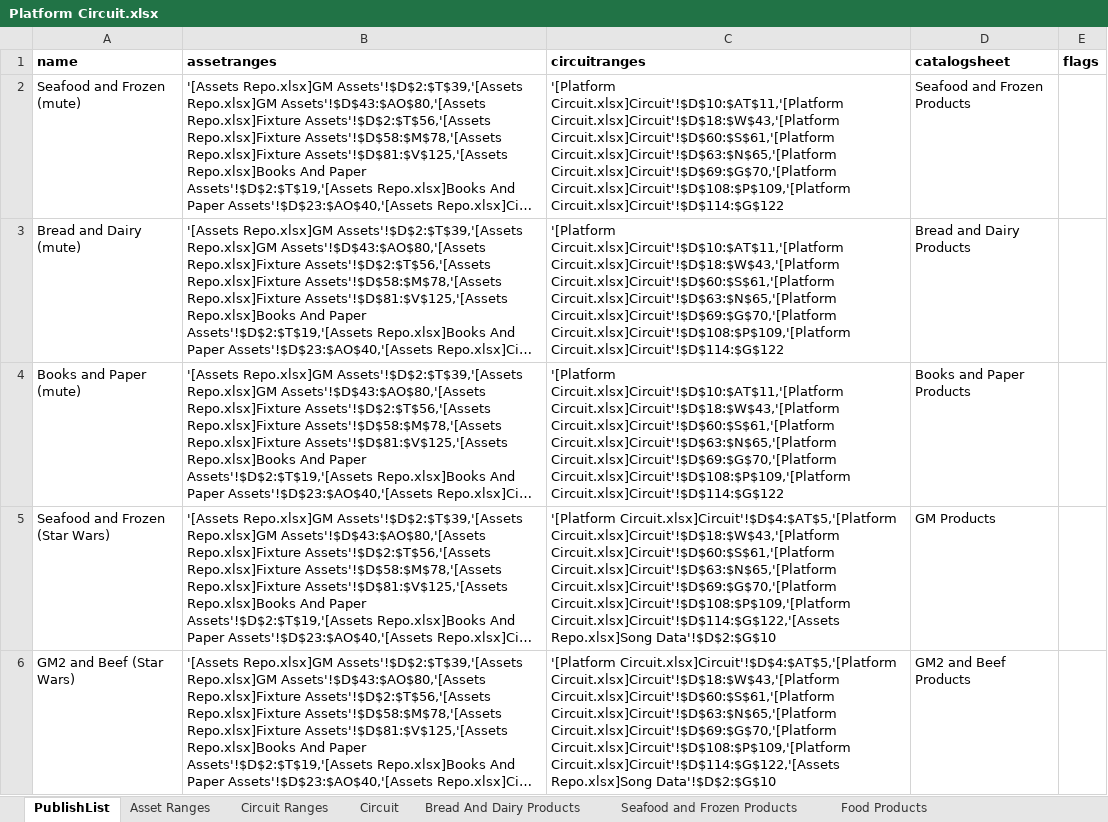
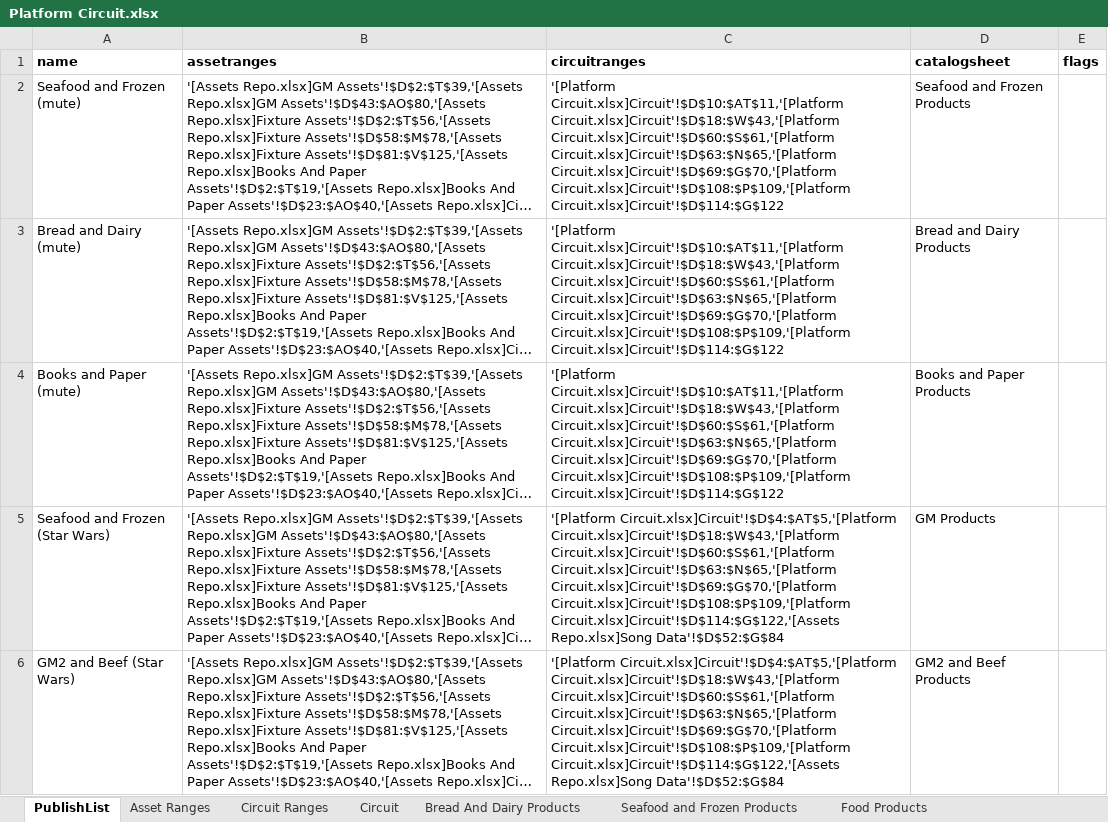
Before and after one commit to HuskerSam/sb, an Excel workbook: sheets/Platform Circuit.xlsx, sheet PublishList, drawn as a sheet; only a part is shown; long unchanged cells end in …; values as stored, in another font and other column widths than the file's, no borders; the diff covers the shown part only; the diff names each change by its address in the sheet, - before the commit and + after, or states it on an @@ line.

```diff
--- a/sheets/Platform Circuit.xlsx (sheet PublishList)
+++ b/sheets/Platform Circuit.xlsx (sheet PublishList)
-C5:C6 (circuitranges): …Circuit.xlsx]Circuit'!$D$114:$G$122,'[Assets Repo.xlsx]Song Data'!$D$2:$G$10
+C5:C6 (circuitranges): …Circuit.xlsx]Circuit'!$D$114:$G$122,'[Assets Repo.xlsx]Song Data'!$D$52:$G$84
```
Also changed, not shown: 2 edited cells elsewhere in this sheet, sheet Circuit Ranges, sheet Circuit, sheets/Assets Repo.xlsx, sheets/Isle Circuit.xlsx, 1 other file.
